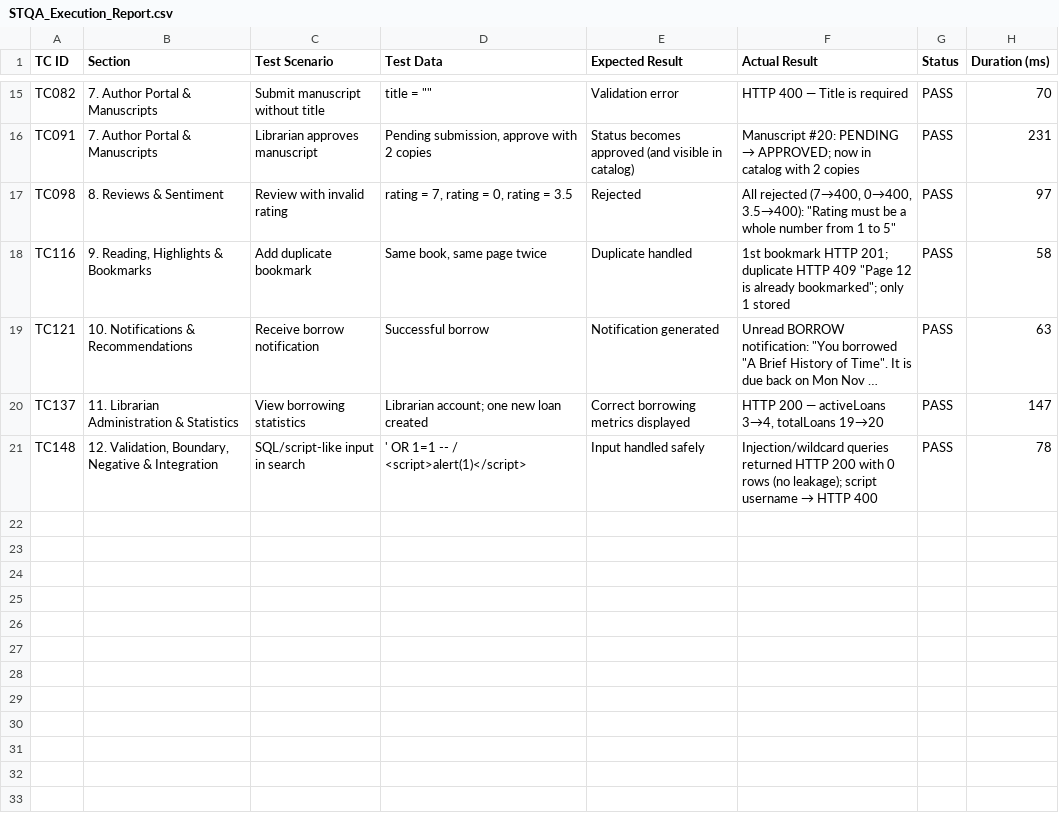
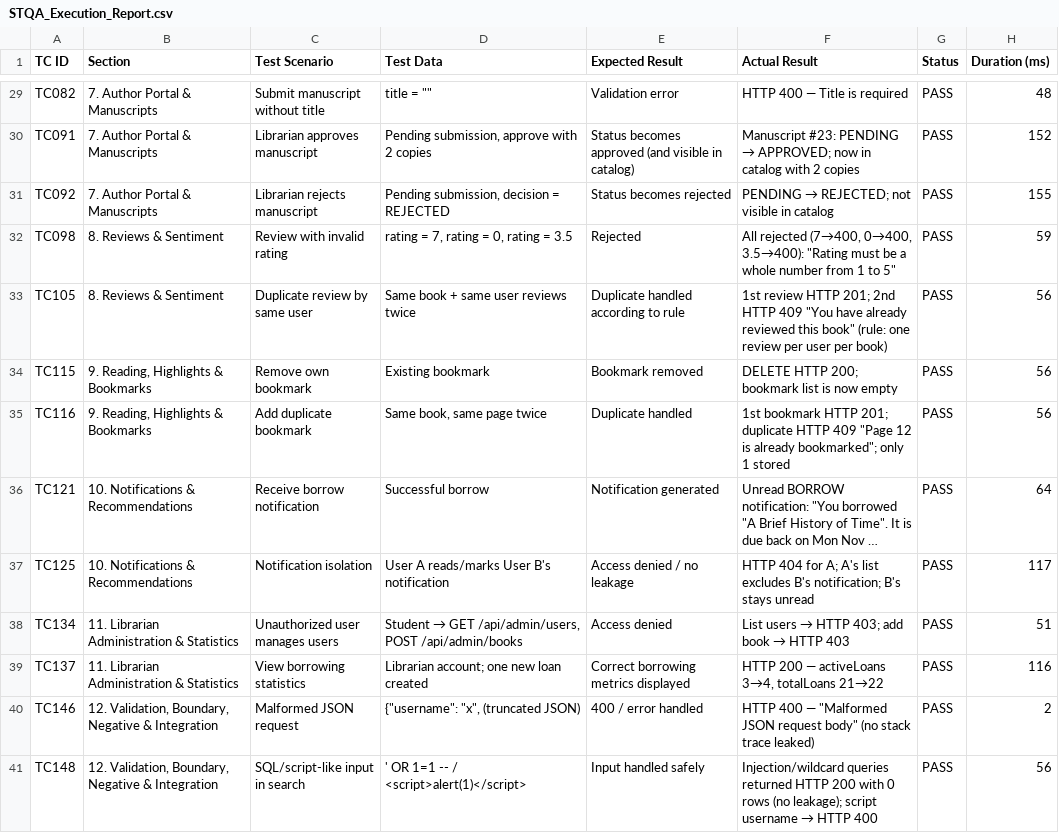
Before and after one commit to neelesh1303/STQA_internals_project, a CSV file: reports/STQA_Execution_Report.csv, drawn as a sheet; only a part is shown, gaps mark what is left out; long unchanged cells end in …; addresses are those after the commit; the diff covers the shown part only; the diff names each change by its address in the sheet, - before the commit and + after, or states it on an @@ line.

```diff
--- a/reports/STQA_Execution_Report.csv
+++ b/reports/STQA_Execution_Report.csv
-H29 (Duration (ms)): 70
+H29 (Duration (ms)): 48
-F30 (Actual Result): Manuscript #20: PENDING →…
+F30 (Actual Result): Manuscript #23: PENDING →…
-H30 (Duration (ms)): 231
+H30 (Duration (ms)): 152
+row 31: TC092 | 7. Author Portal & Manuscripts | Librarian rejects manuscript | Pending submission, decision = REJECTED | Status becomes rejected | PENDING → REJECTED; not visible in catalog | PASS | 155
-H32 (Duration (ms)): 97
+H32 (Duration (ms)): 59
+row 33: TC105 | 8. Reviews & Sentiment | Duplicate review by same user | Same book + same user reviews twice | Duplicate handled according to rule | 1st review HTTP 201; 2nd HTTP 409 "You have already reviewed this book" (rule: one review per user per book) | PASS | 56
+row 34: TC115 | 9. Reading, Highlights & Bookmarks | Remove own bookmark | Existing bookmark | Bookmark removed | DELETE HTTP 200; bookmark list is now empty | PASS | 56
-H35 (Duration (ms)): 58
+H35 (Duration (ms)): 56
-H36 (Duration (ms)): 63
+H36 (Duration (ms)): 64
+row 37: TC125 | 10. Notifications & Recommendations | Notification isolation | User A reads/marks User B's notification | Access denied / no leakage | HTTP 404 for A; A's list excludes B's notification; B's stays unread | PASS | 117
+row 38: TC134 | 11. Librarian Administration & Statistics | Unauthorized user manages users | Student → GET /api/admin/users, POST /api/admin/books | Access denied | List users → HTTP 403; add book → HTTP 403 | PASS | 51
-F39 (Actual Result): HTTP 200 — activeLoans 3→4, totalLoans 19→20
+F39 (Actual Result): HTTP 200 — activeLoans 3→4, totalLoans 21→22
-H39 (Duration (ms)): 147
+H39 (Duration (ms)): 116
+row 40: TC146 | 12. Validation, Boundary, Negative & Integration | Malformed JSON request | {"username": "x", (truncated JSON) | 400 / error handled | HTTP 400 — "Malformed JSON request body" (no stack trace leaked) | PASS | 2
-H41 (Duration (ms)): 78
+H41 (Duration (ms)): 56
```
Also changed, not shown: 14 added rows and 15 edited cells elsewhere in this file, 6 other files.
